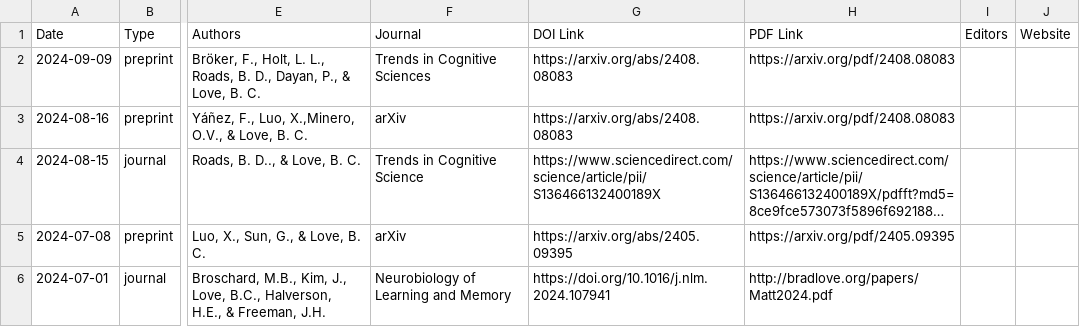
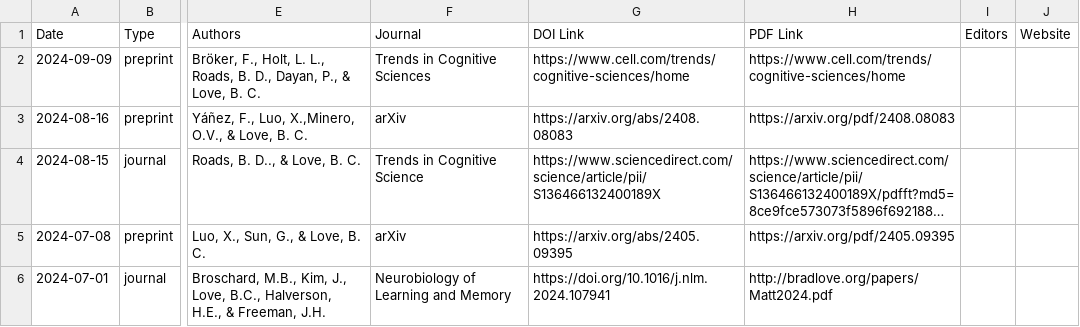
Before and after one commit to lovebc/lovebc.github.io, a CSV file: _data/outputs.csv, drawn as a sheet; only a part is shown, gaps mark what is left out; long unchanged cells end in …; the diff names each change by its address in the sheet, - before the commit and + after, or states it on an @@ line.

Commit message:
Update outputs.csv

```diff
--- a/_data/outputs.csv
+++ b/_data/outputs.csv
-G2 (DOI Link): https://arxiv.org/abs/2408.08083
+G2 (DOI Link): https://www.cell.com/trends/cognitive-sciences/home
-H2 (PDF Link): https://arxiv.org/pdf/2408.08083
+H2 (PDF Link): https://www.cell.com/trends/cognitive-sciences/home
```
